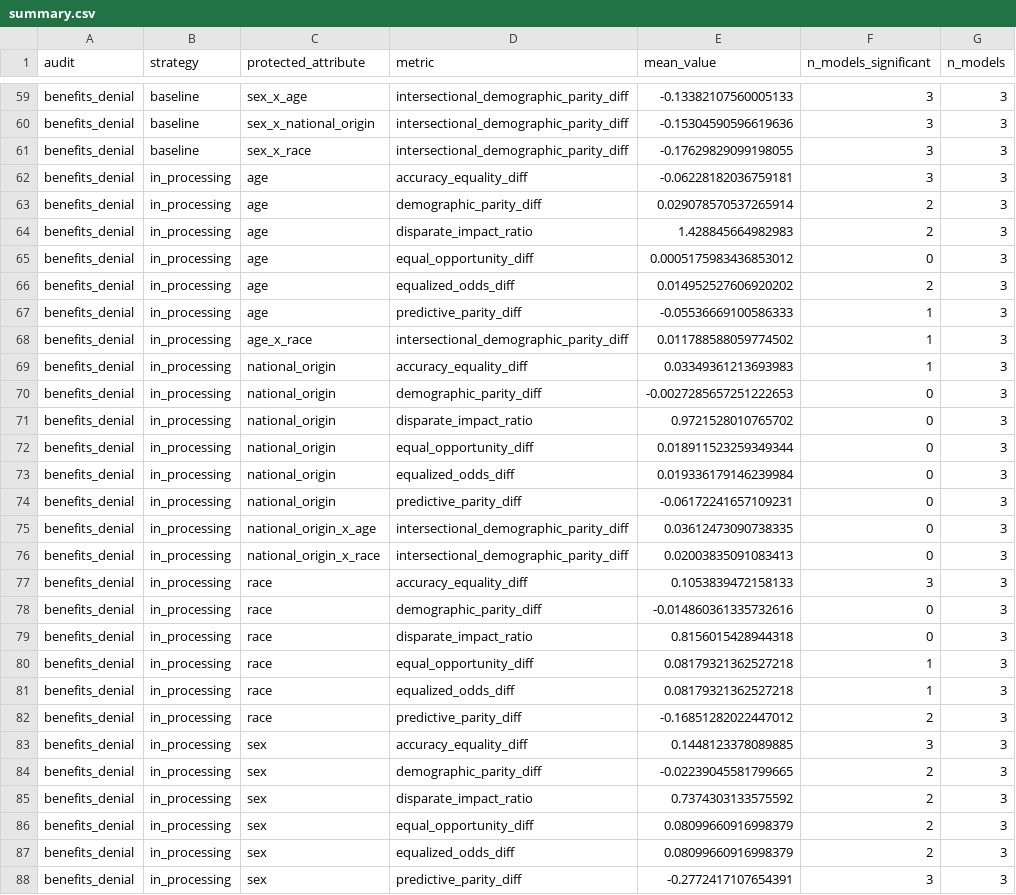
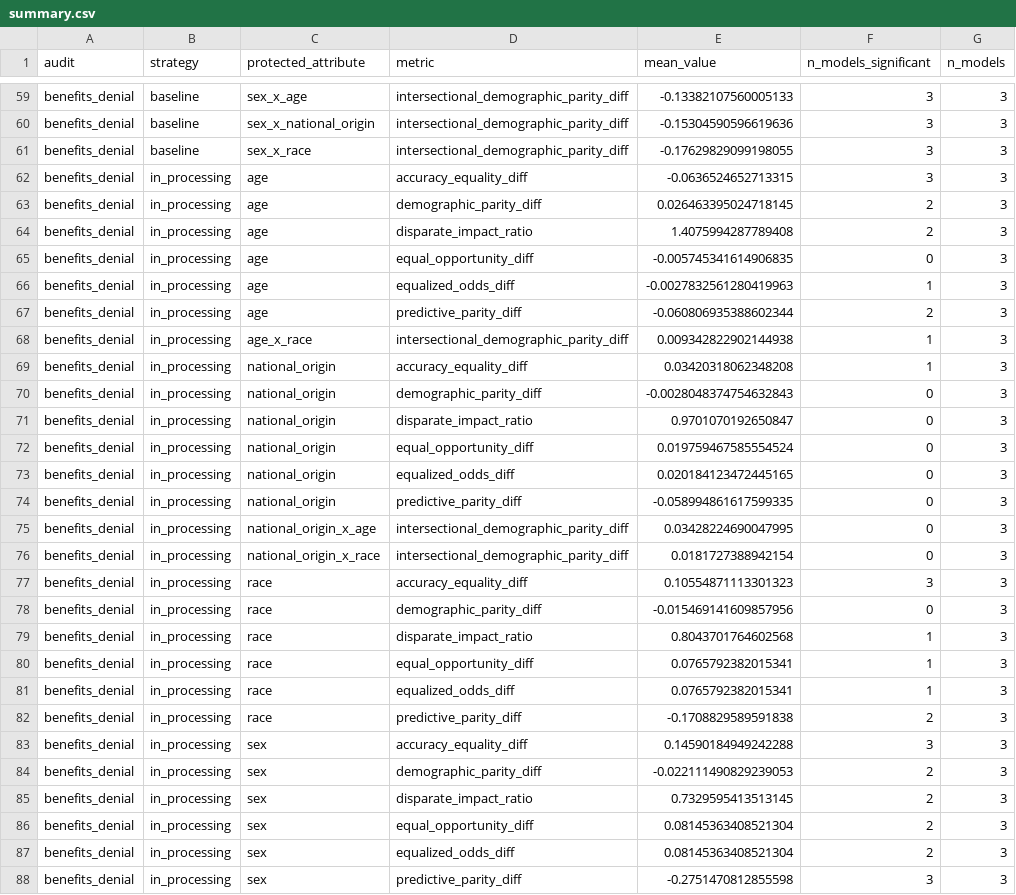
Before and after one commit to Shreyash0712/Fair-Code, a CSV file: results/summary.csv, drawn as a sheet; only a part is shown, gaps mark what is left out; the diff covers the shown part only.

```diff
--- a/results/summary.csv
+++ b/results/summary.csv
@@ -61,28 +61,28 @@ benefits_denial,baseline,sex_x_national_origin,intersectional_demographic_parity
 benefits_denial,baseline,sex_x_race,intersectional_demographic_parity_diff,-0.17629829099198055,3,3
-benefits_denial,in_processing,age,accuracy_equality_diff,-0.06228182036759181,3,3
-benefits_denial,in_processing,age,demographic_parity_diff,0.029078570537265914,2,3
-benefits_denial,in_processing,age,disparate_impact_ratio,1.428845664982983,2,3
-benefits_denial,in_processing,age,equal_opportunity_diff,0.0005175983436853012,0,3
-benefits_denial,in_processing,age,equalized_odds_diff,0.014952527606920202,2,3
-benefits_denial,in_processing,age,predictive_parity_diff,-0.05536669100586333,1,3
-benefits_denial,in_processing,age_x_race,intersectional_demographic_parity_diff,0.011788588059774502,1,3
-benefits_denial,in_processing,national_origin,accuracy_equality_diff,0.03349361213693983,1,3
-benefits_denial,in_processing,national_origin,demographic_parity_diff,-0.0027285657251222653,0,3
-benefits_denial,in_processing,national_origin,disparate_impact_ratio,0.9721528010765702,0,3
-benefits_denial,in_processing,national_origin,equal_opportunity_diff,0.018911523259349344,0,3
-benefits_denial,in_processing,national_origin,equalized_odds_diff,0.019336179146239984,0,3
-benefits_denial,in_processing,national_origin,predictive_parity_diff,-0.06172241657109231,0,3
-benefits_denial,in_processing,national_origin_x_age,intersectional_demographic_parity_diff,0.03612473090738335,0,3
-benefits_denial,in_processing,national_origin_x_race,intersectional_demographic_parity_diff,0.02003835091083413,0,3
-benefits_denial,in_processing,race,accuracy_equality_diff,0.1053839472158133,3,3
-benefits_denial,in_processing,race,demographic_parity_diff,-0.014860361335732616,0,3
-benefits_denial,in_processing,race,disparate_impact_ratio,0.8156015428944318,0,3
-benefits_denial,in_processing,race,equal_opportunity_diff,0.08179321362527218,1,3
-benefits_denial,in_processing,race,equalized_odds_diff,0.08179321362527218,1,3
-benefits_denial,in_processing,race,predictive_parity_diff,-0.16851282022447012,2,3
-benefits_denial,in_processing,sex,accuracy_equality_diff,0.1448123378089885,3,3
-benefits_denial,in_processing,sex,demographic_parity_diff,-0.02239045581799665,2,3
-benefits_denial,in_processing,sex,disparate_impact_ratio,0.7374303133575592,2,3
-benefits_denial,in_processing,sex,equal_opportunity_diff,0.08099660916998379,2,3
-benefits_denial,in_processing,sex,equalized_odds_diff,0.08099660916998379,2,3
-benefits_denial,in_processing,sex,predictive_parity_diff,-0.2772417107654391,3,3
+benefits_denial,in_processing,age,accuracy_equality_diff,-0.0636524652713315,3,3
+benefits_denial,in_processing,age,demographic_parity_diff,0.026463395024718145,2,3
+benefits_denial,in_processing,age,disparate_impact_ratio,1.4075994287789408,2,3
+benefits_denial,in_processing,age,equal_opportunity_diff,-0.005745341614906835,0,3
+benefits_denial,in_processing,age,equalized_odds_diff,-0.0027832561280419963,1,3
+benefits_denial,in_processing,age,predictive_parity_diff,-0.060806935388602344,2,3
+benefits_denial,in_processing,age_x_race,intersectional_demographic_parity_diff,0.009342822902144938,1,3
+benefits_denial,in_processing,national_origin,accuracy_equality_diff,0.03420318062348208,1,3
+benefits_denial,in_processing,national_origin,demographic_parity_diff,-0.0028048374754632843,0,3
+benefits_denial,in_processing,national_origin,disparate_impact_ratio,0.9701070192650847,0,3
+benefits_denial,in_processing,national_origin,equal_opportunity_diff,0.019759467585554524,0,3
+benefits_denial,in_processing,national_origin,equalized_odds_diff,0.020184123472445165,0,3
+benefits_denial,in_processing,national_origin,predictive_parity_diff,-0.058994861617599335,0,3
+benefits_denial,in_processing,national_origin_x_age,intersectional_demographic_parity_diff,0.03428224690047995,0,3
+benefits_denial,in_processing,national_origin_x_race,intersectional_demographic_parity_diff,0.0181727388942154,0,3
+benefits_denial,in_processing,race,accuracy_equality_diff,0.10554871113301323,3,3
+benefits_denial,in_processing,race,demographic_parity_diff,-0.015469141609857956,0,3
+benefits_denial,in_processing,race,disparate_impact_ratio,0.8043701764602568,1,3
+benefits_denial,in_processing,race,equal_opportunity_diff,0.0765792382015341,1,3
+benefits_denial,in_processing,race,equalized_odds_diff,0.0765792382015341,1,3
+benefits_denial,in_processing,race,predictive_parity_diff,-0.1708829589591838,2,3
+benefits_denial,in_processing,sex,accuracy_equality_diff,0.14590184949242288,3,3
+benefits_denial,in_processing,sex,demographic_parity_diff,-0.022111490829239053,2,3
+benefits_denial,in_processing,sex,disparate_impact_ratio,0.7329595413513145,2,3
+benefits_denial,in_processing,sex,equal_opportunity_diff,0.08145363408521304,2,3
+benefits_denial,in_processing,sex,equalized_odds_diff,0.08145363408521304,2,3
+benefits_denial,in_processing,sex,predictive_parity_diff,-0.2751470812855598,3,3
```
Also changed, not shown: 92 edited cells elsewhere in this file, results/results_performance.csv, 8 other files.
